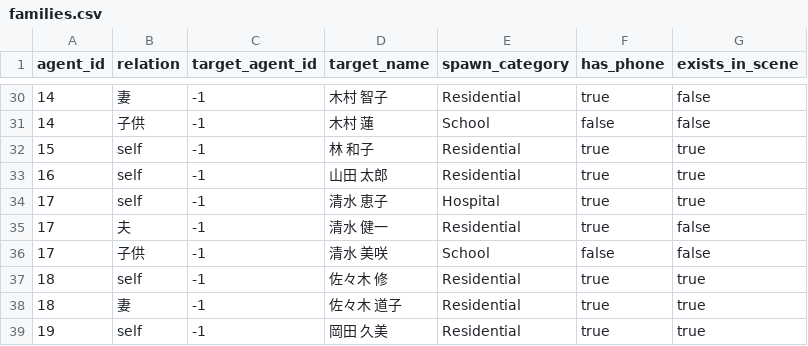
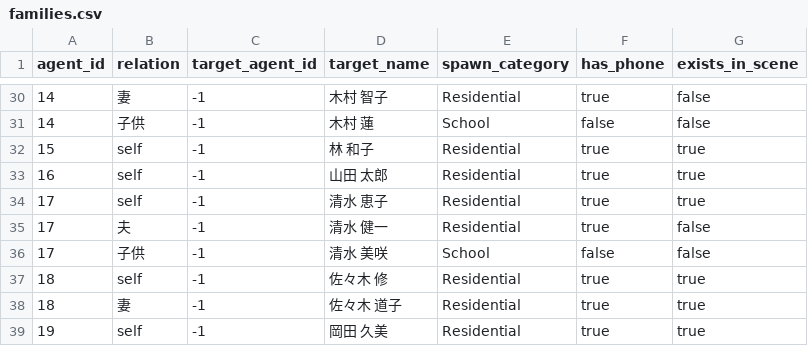
Before and after one commit to harukymmm/evacuation_simulation, a CSV file: Assets/Config/families.csv, drawn as a sheet; only a part is shown, gaps mark what is left out.

```diff
--- a/Assets/Config/families.csv
+++ b/Assets/Config/families.csv
@@ -33,3 +33,3 @@ agent_id,relation,target_agent_id,target_name,spawn_category,has_phone,exists_in
 16,self,-1,山田 太郎,Residential,true,true
-17,self,-1,清水 恵子,Hospital,true,true
+17,self,-1,清水 恵子,Residential,true,true
 17,夫,-1,清水 健一,Residential,true,false
```
Also changed, not shown: Assets/Config/family_groups.csv, 14 other files.
